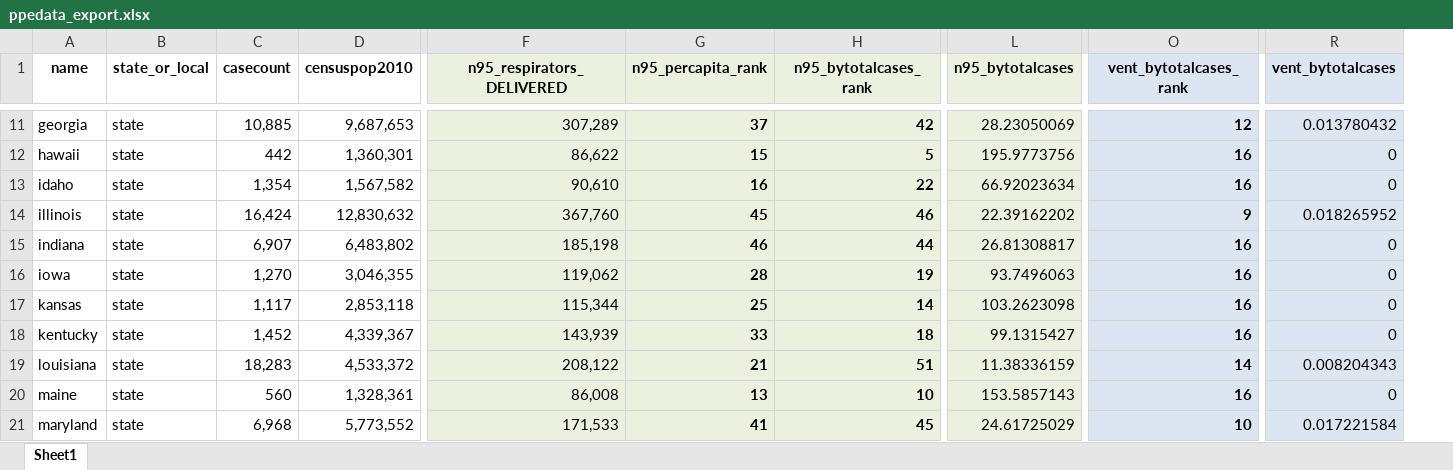
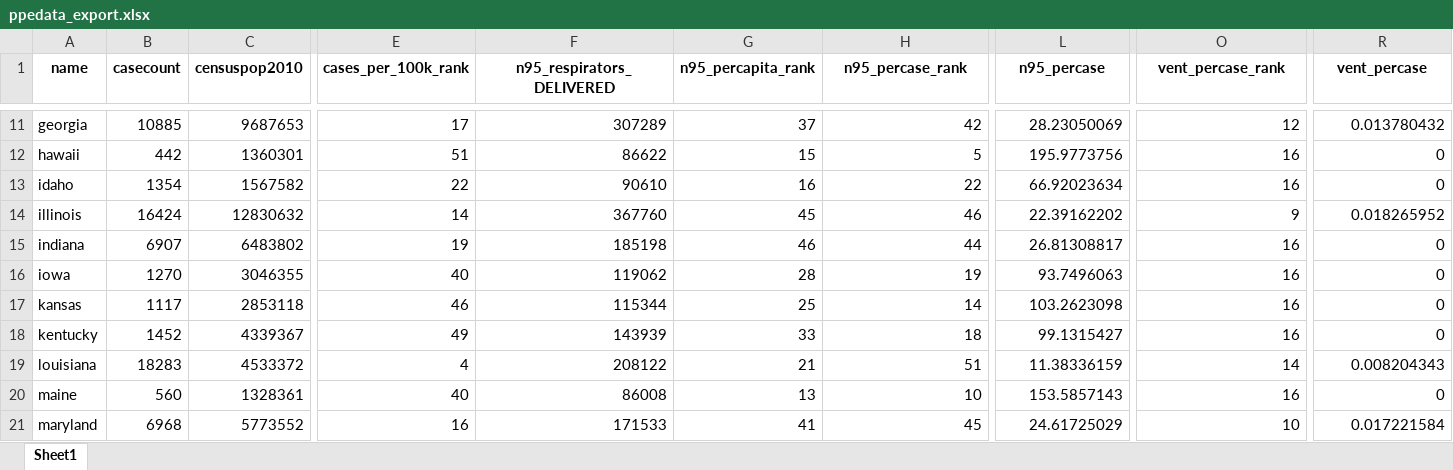
Before and after one commit to amkessler/covid_statesupplies, an Excel workbook: output/ppedata_export.xlsx, sheet Sheet1, drawn as a sheet; only a part is shown, gaps mark what is left out; values as stored, in another font and other column widths than the file's, no borders; removed rows and columns are numbered as before the commit, all else as after; the diff covers the shown part only; the diff names each change by its address in the sheet, - before the commit and + after, or states it on an @@ line.

```diff
--- a/output/ppedata_export.xlsx (sheet Sheet1)
+++ b/output/ppedata_export.xlsx (sheet Sheet1)
-column B (state_or_local), rows 11-21: all state
+column E (cases_per_100k_rank), rows 11-21: 17 | 51 | 22 | 14 | 19 | 40 | 46 | 49 | 4 | 40 | 16
-F1:L21 fill: #EBF1DE
+F1:L21 fill: none
-H1: n95_bytotalcases_rank
+H1: n95_percase_rank
-L1: n95_bytotalcases
+L1: n95_percase
-O1:R21 fill: #DCE6F2
+O1:R21 fill: none
-O1: vent_bytotalcases_rank
+O1: vent_percase_rank
-R1: vent_bytotalcases
+R1: vent_percase
-B11 (casecount): 10,885
+B11 (casecount): 10885
-C11 (censuspop2010): 9,687,653
+C11 (censuspop2010): 9687653
-F11 (n95_respirators_DELIVERED): 307,289
+F11 (n95_respirators_DELIVERED): 307289
-G11:H21 bold: on
+G11:H21 bold: off
-O11:O21 bold: on
+O11:O21 bold: off
-C12 (censuspop2010): 1,360,301
+C12 (censuspop2010): 1360301
-F12 (n95_respirators_DELIVERED): 86,622
+F12 (n95_respirators_DELIVERED): 86622
-B13 (casecount): 1,354
+B13 (casecount): 1354
-C13 (censuspop2010): 1,567,582
+C13 (censuspop2010): 1567582
-F13 (n95_respirators_DELIVERED): 90,610
+F13 (n95_respirators_DELIVERED): 90610
-B14 (casecount): 16,424
+B14 (casecount): 16424
-C14 (censuspop2010): 12,830,632
+C14 (censuspop2010): 12830632
-F14 (n95_respirators_DELIVERED): 367,760
+F14 (n95_respirators_DELIVERED): 367760
-B15 (casecount): 6,907
+B15 (casecount): 6907
-C15 (censuspop2010): 6,483,802
+C15 (censuspop2010): 6483802
-F15 (n95_respirators_DELIVERED): 185,198
+F15 (n95_respirators_DELIVERED): 185198
-B16 (casecount): 1,270
+B16 (casecount): 1270
-C16 (censuspop2010): 3,046,355
+C16 (censuspop2010): 3046355
-F16 (n95_respirators_DELIVERED): 119,062
+F16 (n95_respirators_DELIVERED): 119062
-B17 (casecount): 1,117
+B17 (casecount): 1117
-C17 (censuspop2010): 2,853,118
+C17 (censuspop2010): 2853118
-F17 (n95_respirators_DELIVERED): 115,344
+F17 (n95_respirators_DELIVERED): 115344
-B18 (casecount): 1,452
+B18 (casecount): 1452
-C18 (censuspop2010): 4,339,367
+C18 (censuspop2010): 4339367
-F18 (n95_respirators_DELIVERED): 143,939
+F18 (n95_respirators_DELIVERED): 143939
-B19 (casecount): 18,283
+B19 (casecount): 18283
-C19 (censuspop2010): 4,533,372
+C19 (censuspop2010): 4533372
-F19 (n95_respirators_DELIVERED): 208,122
+F19 (n95_respirators_DELIVERED): 208122
-C20 (censuspop2010): 1,328,361
+C20 (censuspop2010): 1328361
-F20 (n95_respirators_DELIVERED): 86,008
+F20 (n95_respirators_DELIVERED): 86008
-B21 (casecount): 6,968
+B21 (casecount): 6968
-C21 (censuspop2010): 5,773,552
+C21 (censuspop2010): 5773552
-F21 (n95_respirators_DELIVERED): 171,533
+F21 (n95_respirators_DELIVERED): 171533
```
Also changed, not shown: 119 edited cells and cell formats elsewhere in this sheet, data/SNS_PPE_REPORT.xlsx, 9 other files.
